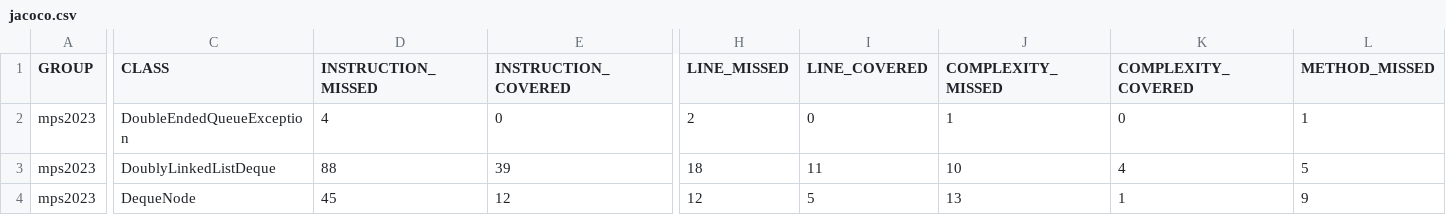
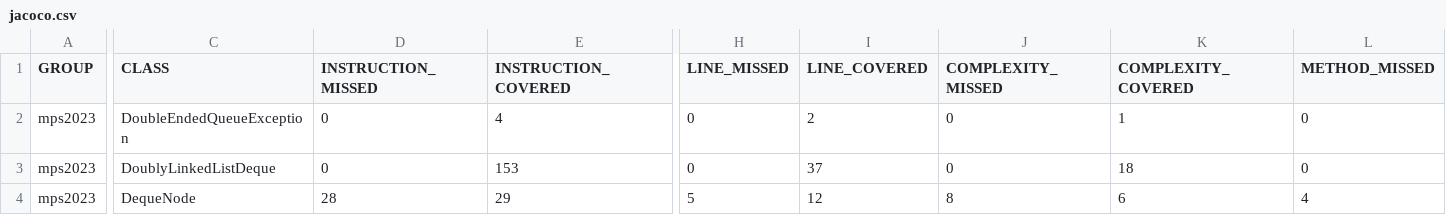
Before and after one commit to xmariafdz/Practica2, a CSV file: target/site/jacoco/jacoco.csv, drawn as a sheet; only a part is shown, gaps mark what is left out; the diff covers the shown part only; the diff names each change by its address in the sheet, - before the commit and + after, or states it on an @@ line.

Commit message:
Almost FINISHED DoublyLinkedListDequeueTest

```diff
--- a/target/site/jacoco/jacoco.csv
+++ b/target/site/jacoco/jacoco.csv
-D2 (INSTRUCTION_MISSED): 4
+D2 (INSTRUCTION_MISSED): 0
-E2 (INSTRUCTION_COVERED): 0
+E2 (INSTRUCTION_COVERED): 4
-H2 (LINE_MISSED): 2
+H2 (LINE_MISSED): 0
-I2 (LINE_COVERED): 0
+I2 (LINE_COVERED): 2
-J2 (COMPLEXITY_MISSED): 1
+J2 (COMPLEXITY_MISSED): 0
-K2 (COMPLEXITY_COVERED): 0
+K2 (COMPLEXITY_COVERED): 1
-L2 (METHOD_MISSED): 1
+L2 (METHOD_MISSED): 0
-D3 (INSTRUCTION_MISSED): 88
+D3 (INSTRUCTION_MISSED): 0
-E3 (INSTRUCTION_COVERED): 39
+E3 (INSTRUCTION_COVERED): 153
-H3 (LINE_MISSED): 18
+H3 (LINE_MISSED): 0
-I3 (LINE_COVERED): 11
+I3 (LINE_COVERED): 37
-J3 (COMPLEXITY_MISSED): 10
+J3 (COMPLEXITY_MISSED): 0
-K3 (COMPLEXITY_COVERED): 4
+K3 (COMPLEXITY_COVERED): 18
-L3 (METHOD_MISSED): 5
+L3 (METHOD_MISSED): 0
-D4 (INSTRUCTION_MISSED): 45
+D4 (INSTRUCTION_MISSED): 28
-E4 (INSTRUCTION_COVERED): 12
+E4 (INSTRUCTION_COVERED): 29
-H4 (LINE_MISSED): 12
+H4 (LINE_MISSED): 5
-I4 (LINE_COVERED): 5
+I4 (LINE_COVERED): 12
-J4 (COMPLEXITY_MISSED): 13
+J4 (COMPLEXITY_MISSED): 8
-K4 (COMPLEXITY_COVERED): 1
+K4 (COMPLEXITY_COVERED): 6
-L4 (METHOD_MISSED): 9
+L4 (METHOD_MISSED): 4
```
Also changed, not shown: 5 edited cells elsewhere in this file, 26 other files.
